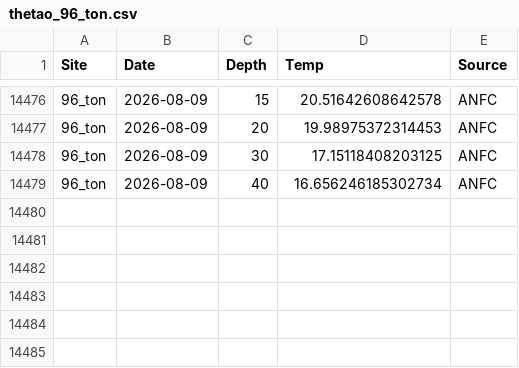
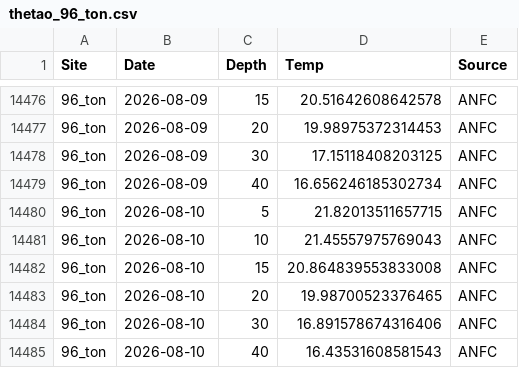
Before and after one commit to sharkbot952/temp_test, a CSV file: data/cmem/thetao/thetao_96_ton.csv, drawn as a sheet; only a part is shown, gaps mark what is left out; the diff names each change by its address in the sheet, - before the commit and + after, or states it on an @@ line.

```diff
--- a/data/cmem/thetao/thetao_96_ton.csv
+++ b/data/cmem/thetao/thetao_96_ton.csv
+row 14480: 96_ton | 2026-08-10 | 5 | 21.82013511657715 | ANFC
+row 14481: 96_ton | 2026-08-10 | 10 | 21.45557975769043 | ANFC
+row 14482: 96_ton | 2026-08-10 | 15 | 20.864839553833008 | ANFC
+row 14483: 96_ton | 2026-08-10 | 20 | 19.98700523376465 | ANFC
+row 14484: 96_ton | 2026-08-10 | 30 | 16.891578674316406 | ANFC
+row 14485: 96_ton | 2026-08-10 | 40 | 16.43531608581543 | ANFC
```
Also changed, not shown: data/cmem/chl/chl_3_reb.csv, data/cmem/chl/chl_4_ris.csv, 16 other files.
